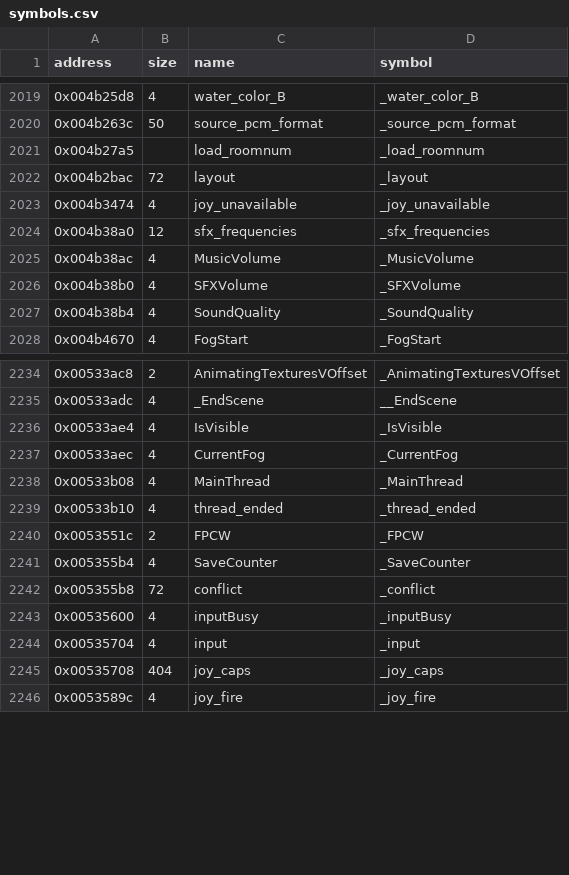
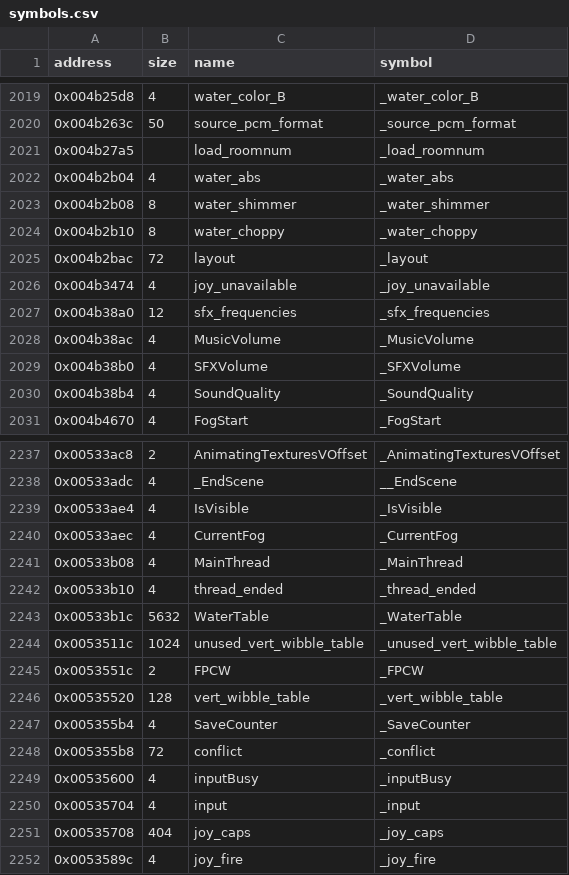
Before and after one commit to LostArtefacts/tr04, a CSV file: config/symbols.csv, drawn as a sheet; only a part is shown, gaps mark what is left out.

Commit message:
Decompile init_water_table (0x477180)

```diff
--- a/config/symbols.csv
+++ b/config/symbols.csv
@@ -2021,2 +2021,5 @@ address,size,name,symbol
 0x004b27a5,,load_roomnum,_load_roomnum
+0x004b2b04,4,water_abs,_water_abs
+0x004b2b08,8,water_shimmer,_water_shimmer
+0x004b2b10,8,water_choppy,_water_choppy
 0x004b2bac,72,layout,_layout
@@ -2239,3 +2242,6 @@ address,size,name,symbol
 0x00533b10,4,thread_ended,_thread_ended
+0x00533b1c,5632,WaterTable,_WaterTable
+0x0053511c,1024,unused_vert_wibble_table,_unused_vert_wibble_table
 0x0053551c,2,FPCW,_FPCW
+0x00535520,128,vert_wibble_table,_vert_wibble_table
 0x005355b4,4,SaveCounter,_SaveCounter
```
Also changed, not shown: 3 other files.
